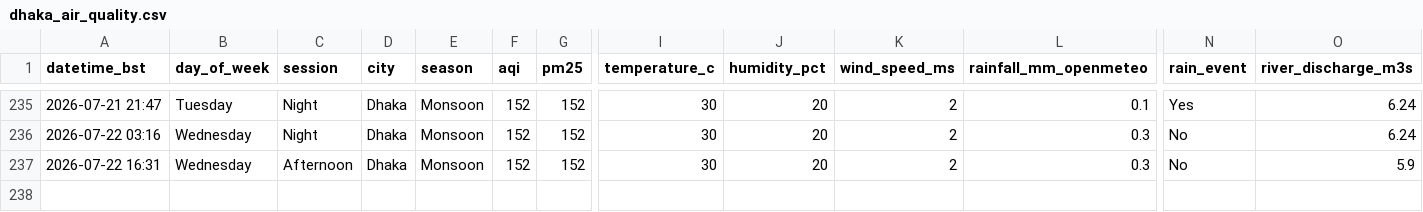
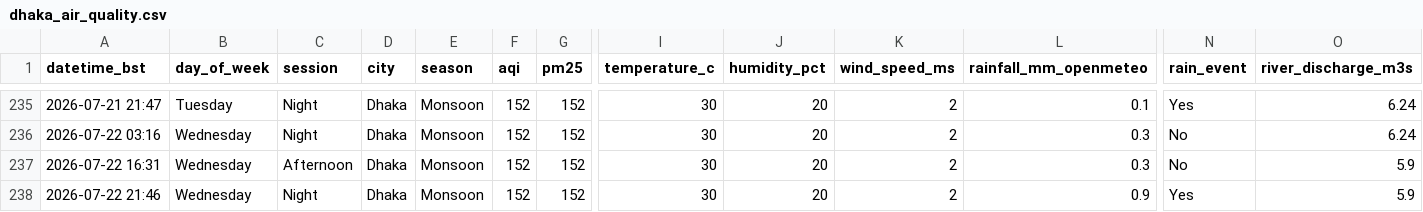
Before and after one commit to tahira489/dhaka-aqi-and-floods, a CSV file: dhaka_air_quality.csv, drawn as a sheet; only a part is shown, gaps mark what is left out; rows hold the shown columns only; the diff names each change by its address in the sheet, - before the commit and + after, or states it on an @@ line.

```diff
--- a/dhaka_air_quality.csv
+++ b/dhaka_air_quality.csv
+row 238: 2026-07-22 21:46 | Wednesday | Night | Dhaka | Monsoon | 152 | 152 | 30 | 20 | 2 | 0.9 | Yes | 5.9
```
